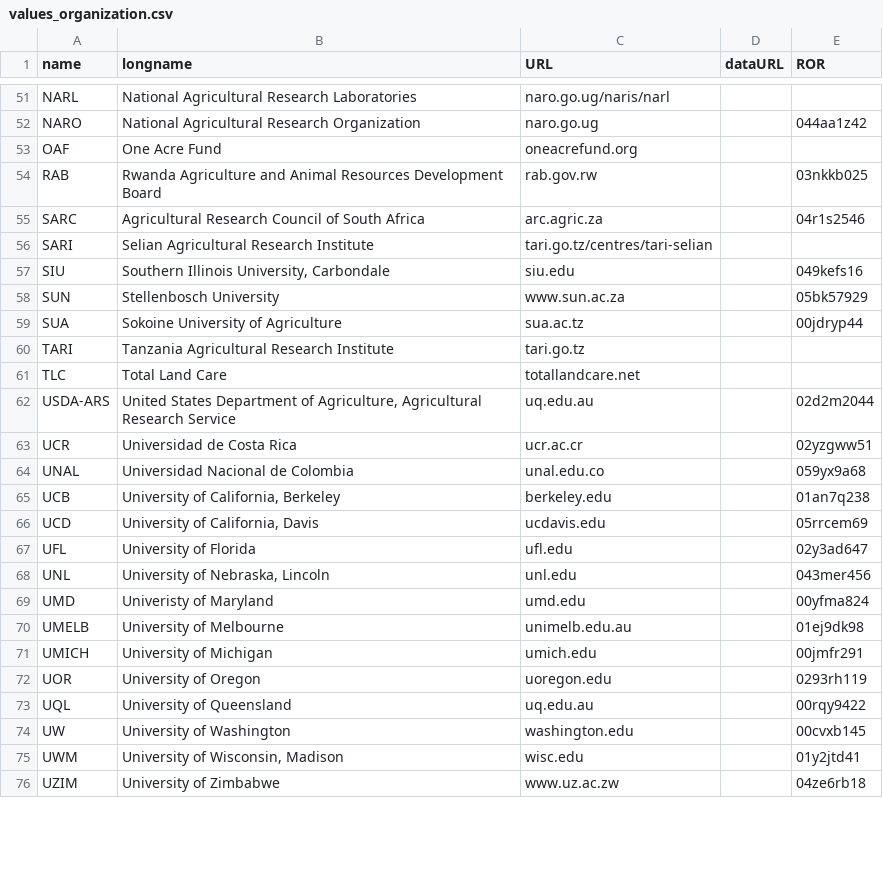
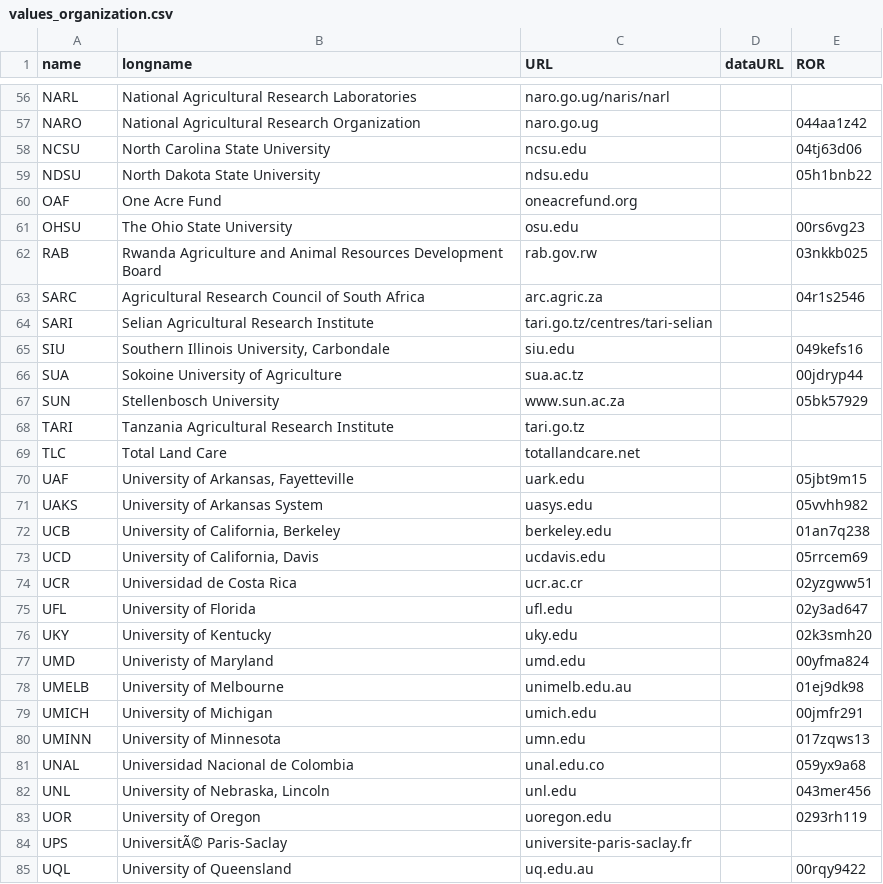
Before and after one commit to controvoc/terminag, a CSV file: values/values_organization.csv, drawn as a sheet; only a part is shown, gaps mark what is left out; the shorter side is filled out with more unchanged rows; the diff covers the shown part only.

```diff
--- a/values/values_organization.csv
+++ b/values/values_organization.csv
@@ -52,3 +57,6 @@ NARL,National Agricultural Research Laboratories,naro.go.ug/naris/narl,,
 NARO,National Agricultural Research Organization,naro.go.ug,,044aa1z42
+NCSU,North Carolina State University,ncsu.edu,,04tj63d06
+NDSU,North Dakota State University,ndsu.edu,,05h1bnb22
 OAF,One Acre Fund,oneacrefund.org,,
+OHSU,The Ohio State University,osu.edu,,00rs6vg23
 RAB,Rwanda Agriculture and Animal Resources Development Board,rab.gov.rw,,03nkkb025
@@ -57,13 +65,13 @@ SARI,Selian Agricultural Research Institute,tari.go.tz/centres/tari-selian,,
 SIU,"Southern Illinois University, Carbondale",siu.edu,,049kefs16
+SUA,Sokoine University of Agriculture,sua.ac.tz,,00jdryp44
 SUN,Stellenbosch University,www.sun.ac.za,,05bk57929
-SUA,Sokoine University of Agriculture,sua.ac.tz,,00jdryp44
 TARI,Tanzania Agricultural Research Institute,tari.go.tz,,
 TLC,Total Land Care,totallandcare.net,,
-USDA-ARS,"United States Department of Agriculture, Agricultural Research Service",uq.edu.au,,02d2m2044
-UCR,Universidad de Costa Rica,ucr.ac.cr,,02yzgww51
-UNAL,Universidad Nacional de Colombia,unal.edu.co,,059yx9a68
+UAF,"University of Arkansas, Fayetteville",uark.edu,,05jbt9m15
+UAKS,University of Arkansas System,uasys.edu,,05vvhh982
 UCB,"University of California, Berkeley",berkeley.edu,,01an7q238
 UCD,"University of California, Davis",ucdavis.edu,,05rrcem69
+UCR,Universidad de Costa Rica,ucr.ac.cr,,02yzgww51
 UFL,University of Florida,ufl.edu,,02y3ad647
-UNL,"University of Nebraska, Lincoln",unl.edu,,043mer456
+UKY,University of Kentucky,uky.edu,,02k3smh20
 UMD,Univeristy of Maryland,umd.edu,,00yfma824
@@ -71,3 +79,7 @@ UMELB,University of Melbourne,unimelb.edu.au,,01ej9dk98
 UMICH,University of Michigan,umich.edu,,00jmfr291
+UMINN,University of Minnesota,umn.edu,,017zqws13
+UNAL,Universidad Nacional de Colombia,unal.edu.co,,059yx9a68
+UNL,"University of Nebraska, Lincoln",unl.edu,,043mer456
 UOR,University of Oregon,uoregon.edu,,0293rh119
+UPS,UniversitÃ© Paris-Saclay,universite-paris-saclay.fr,,
 UQL,University of Queensland,uq.edu.au,,00rqy9422
```
Also changed, not shown: 5 added rows, 1 removed row, 7 moved rows and 1 edited cell elsewhere in this file.
